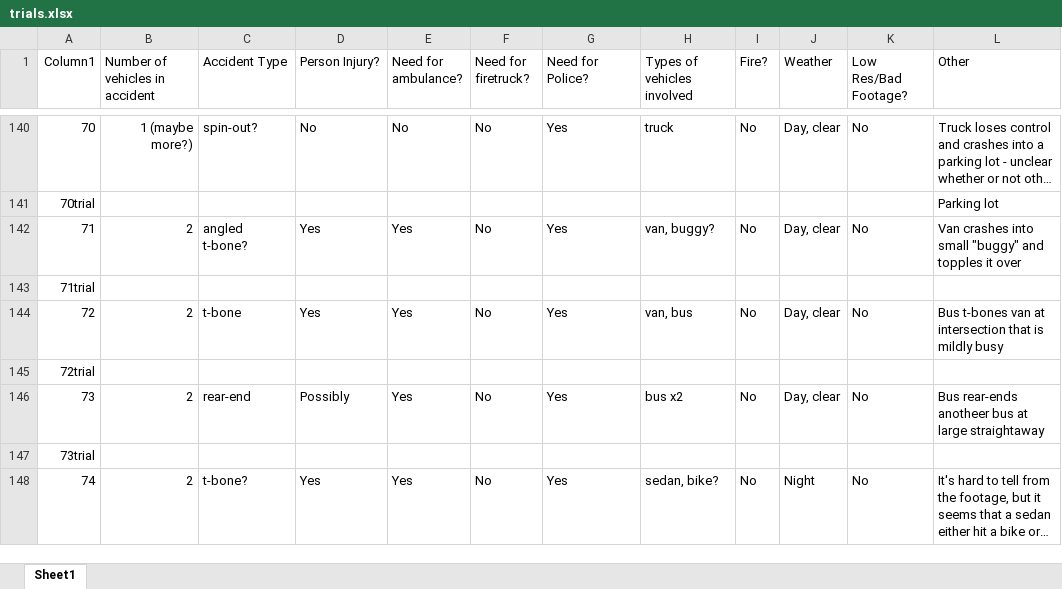
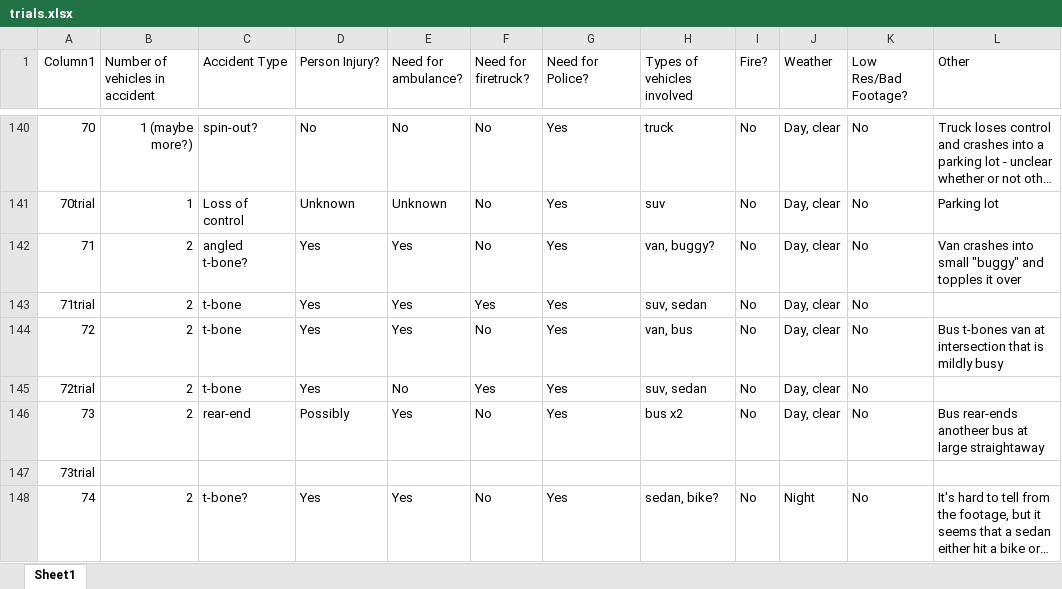
Before and after one commit to Silverasdf/extracted_frames_sheets, an Excel workbook: trials.xlsx, sheet Sheet1, drawn as a sheet; only a part is shown, gaps mark what is left out; long unchanged cells end in …; values as stored, in another font and other column widths than the file's, no borders; table styles not drawn; the diff covers the shown part only; the diff names each change by its address in the sheet, - before the commit and + after, or states it on an @@ line.

```diff
--- a/trials.xlsx (sheet Sheet1)
+++ b/trials.xlsx (sheet Sheet1)
-B141 (Number of vehicles in accident): (empty)
+B141 (Number of vehicles in accident): 1
-C141 (Accident Type): (empty)
+C141 (Accident Type): Loss of control
-D141 (Person Injury?): (empty)
+D141 (Person Injury?): Unknown
-E141 (Need for ambulance?): (empty)
+E141 (Need for ambulance?): Unknown
-F141 (Need for firetruck?): (empty)
+F141 (Need for firetruck?): No
-G141 (Need for Police?): (empty)
+G141 (Need for Police?): Yes
-H141 (Types of vehicles involved): (empty)
+H141 (Types of vehicles involved): suv
-I141 (Fire?): (empty)
+I141 (Fire?): No
-J141 (Weather): (empty)
+J141 (Weather): Day, clear
-K141 (Low Res/Bad Footage?): (empty)
+K141 (Low Res/Bad Footage?): No
-B143 (Number of vehicles in accident): (empty)
+B143 (Number of vehicles in accident): 2
-C143 (Accident Type): (empty)
+C143 (Accident Type): t-bone
-D143 (Person Injury?): (empty)
+D143 (Person Injury?): Yes
-E143 (Need for ambulance?): (empty)
+E143 (Need for ambulance?): Yes
-F143 (Need for firetruck?): (empty)
+F143 (Need for firetruck?): Yes
-G143 (Need for Police?): (empty)
+G143 (Need for Police?): Yes
-H143 (Types of vehicles involved): (empty)
+H143 (Types of vehicles involved): suv, sedan
-I143 (Fire?): (empty)
+I143 (Fire?): No
-J143 (Weather): (empty)
+J143 (Weather): Day, clear
-K143 (Low Res/Bad Footage?): (empty)
+K143 (Low Res/Bad Footage?): No
-B145 (Number of vehicles in accident): (empty)
+B145 (Number of vehicles in accident): 2
-C145 (Accident Type): (empty)
+C145 (Accident Type): t-bone
-D145 (Person Injury?): (empty)
+D145 (Person Injury?): Yes
-E145 (Need for ambulance?): (empty)
+E145 (Need for ambulance?): No
-F145 (Need for firetruck?): (empty)
+F145 (Need for firetruck?): Yes
-G145 (Need for Police?): (empty)
+G145 (Need for Police?): Yes
-H145 (Types of vehicles involved): (empty)
+H145 (Types of vehicles involved): suv, sedan
-I145 (Fire?): (empty)
+I145 (Fire?): No
-J145 (Weather): (empty)
+J145 (Weather): Day, clear
-K145 (Low Res/Bad Footage?): (empty)
+K145 (Low Res/Bad Footage?): No
```
Also changed, not shown: 95 edited cells elsewhere in this sheet, 1 other file.
